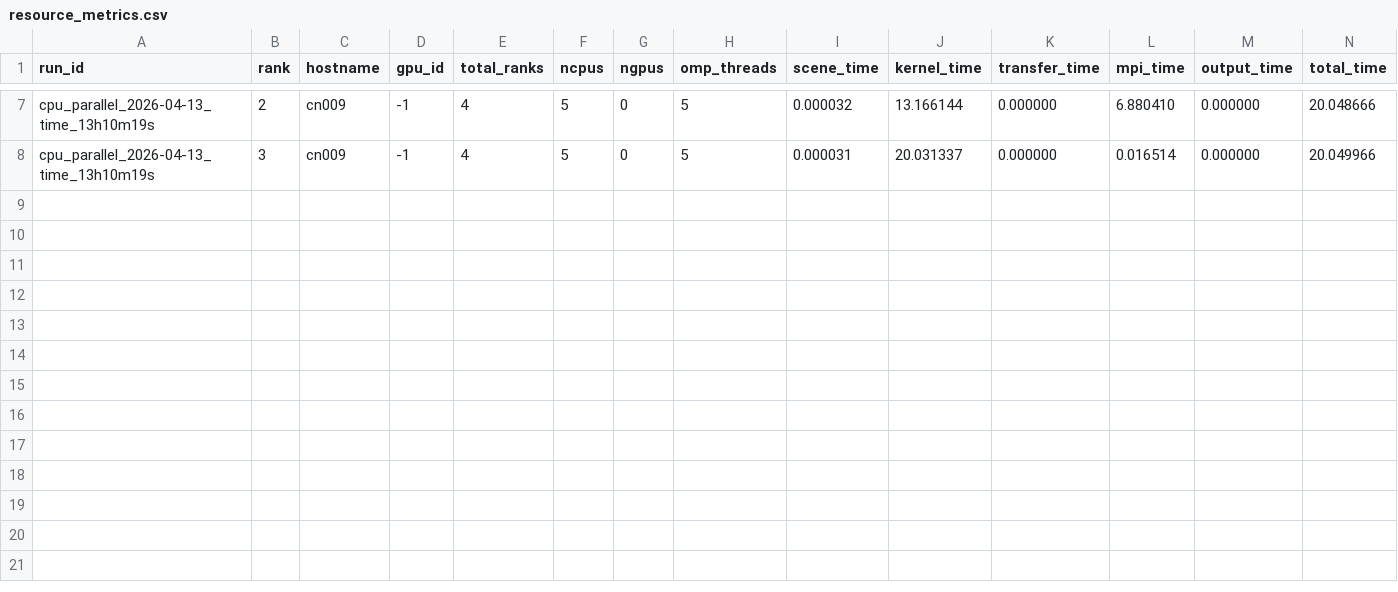
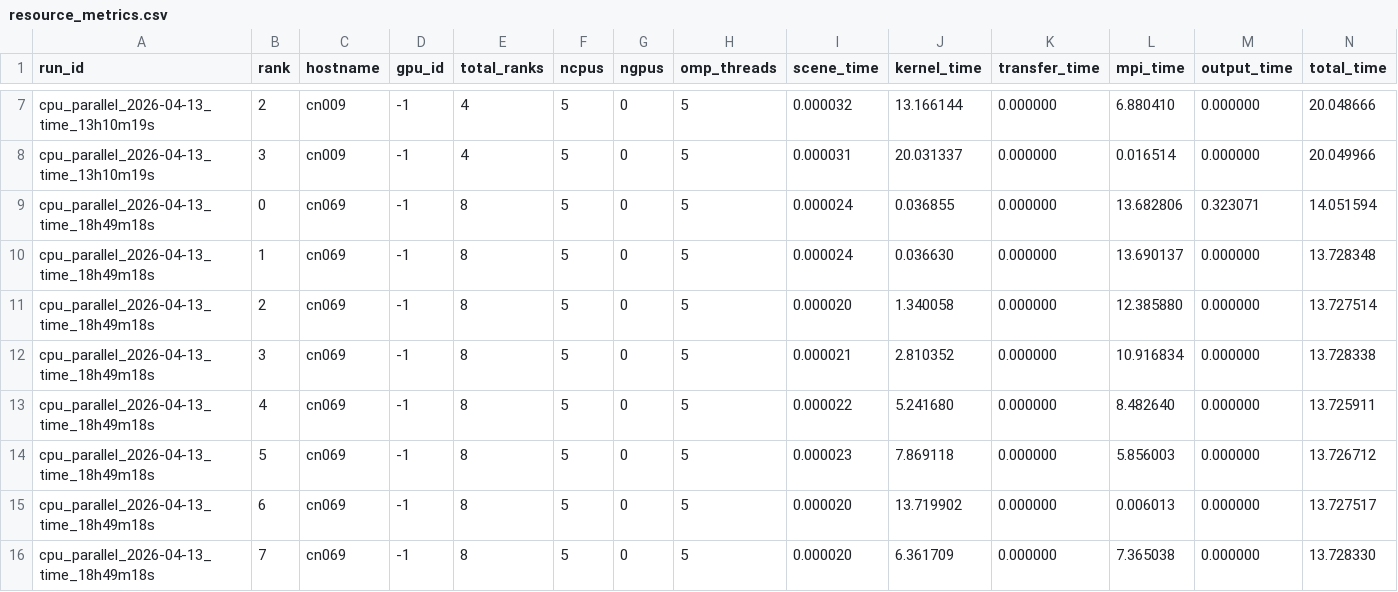
Before and after one commit to NagrajMG/ToriRender-Raytracing-Donuts-in-Kitchen, a CSV file: output/resource_metrics.csv, drawn as a sheet; only a part is shown, gaps mark what is left out; rows hold the shown columns only; the diff names each change by its address in the sheet, - before the commit and + after, or states it on an @@ line.

Commit message:
Tried parallel with more cpu

```diff
--- a/output/resource_metrics.csv
+++ b/output/resource_metrics.csv
+row 9: cpu_parallel_2026-04-13_time_18h49m18s | 0 | cn069 | -1 | 8 | 5 | 0 | 5 | 0.000024 | 0.036855 | 0.000000 | 13.682806 | 0.323071 | 14.051594
+row 10: cpu_parallel_2026-04-13_time_18h49m18s | 1 | cn069 | -1 | 8 | 5 | 0 | 5 | 0.000024 | 0.036630 | 0.000000 | 13.690137 | 0.000000 | 13.728348
+row 11: cpu_parallel_2026-04-13_time_18h49m18s | 2 | cn069 | -1 | 8 | 5 | 0 | 5 | 0.000020 | 1.340058 | 0.000000 | 12.385880 | 0.000000 | 13.727514
+row 12: cpu_parallel_2026-04-13_time_18h49m18s | 3 | cn069 | -1 | 8 | 5 | 0 | 5 | 0.000021 | 2.810352 | 0.000000 | 10.916834 | 0.000000 | 13.728338
+row 13: cpu_parallel_2026-04-13_time_18h49m18s | 4 | cn069 | -1 | 8 | 5 | 0 | 5 | 0.000022 | 5.241680 | 0.000000 | 8.482640 | 0.000000 | 13.725911
+row 14: cpu_parallel_2026-04-13_time_18h49m18s | 5 | cn069 | -1 | 8 | 5 | 0 | 5 | 0.000023 | 7.869118 | 0.000000 | 5.856003 | 0.000000 | 13.726712
+row 15: cpu_parallel_2026-04-13_time_18h49m18s | 6 | cn069 | -1 | 8 | 5 | 0 | 5 | 0.000020 | 13.719902 | 0.000000 | 0.006013 | 0.000000 | 13.727517
+row 16: cpu_parallel_2026-04-13_time_18h49m18s | 7 | cn069 | -1 | 8 | 5 | 0 | 5 | 0.000020 | 6.361709 | 0.000000 | 7.365038 | 0.000000 | 13.728330
```
Also changed, not shown: output/render_metrics_parallel.csv, 3 other files.
